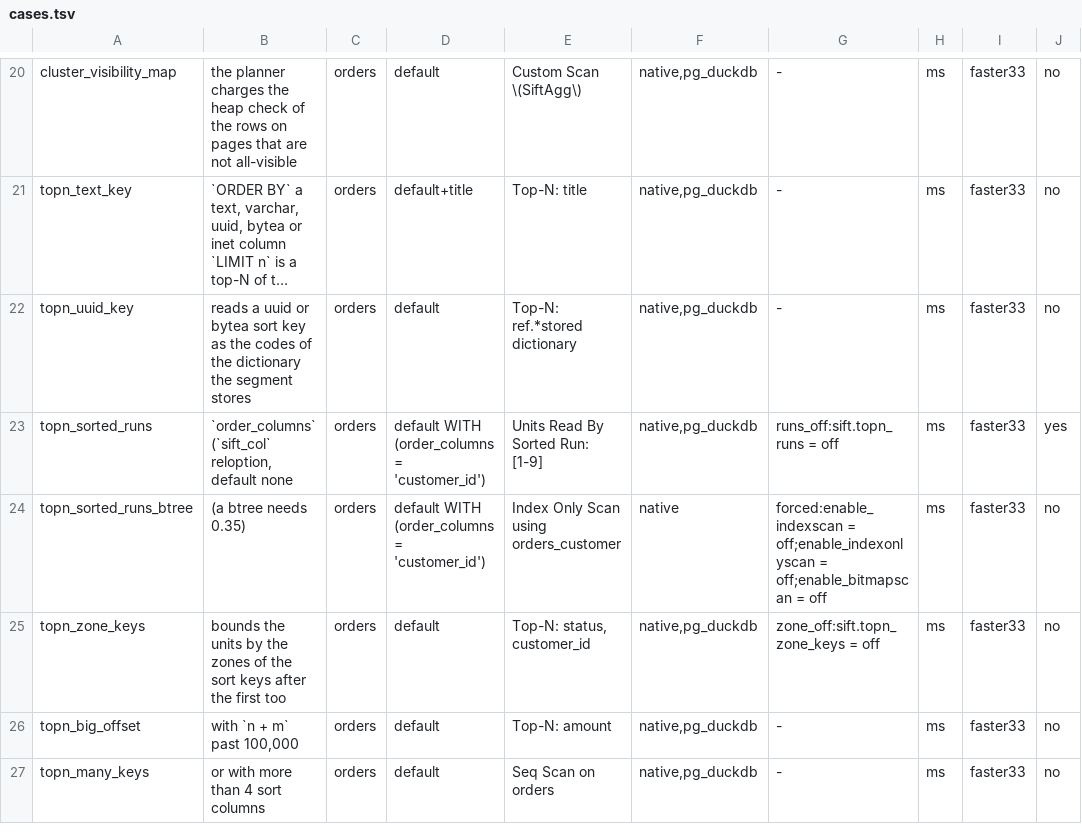
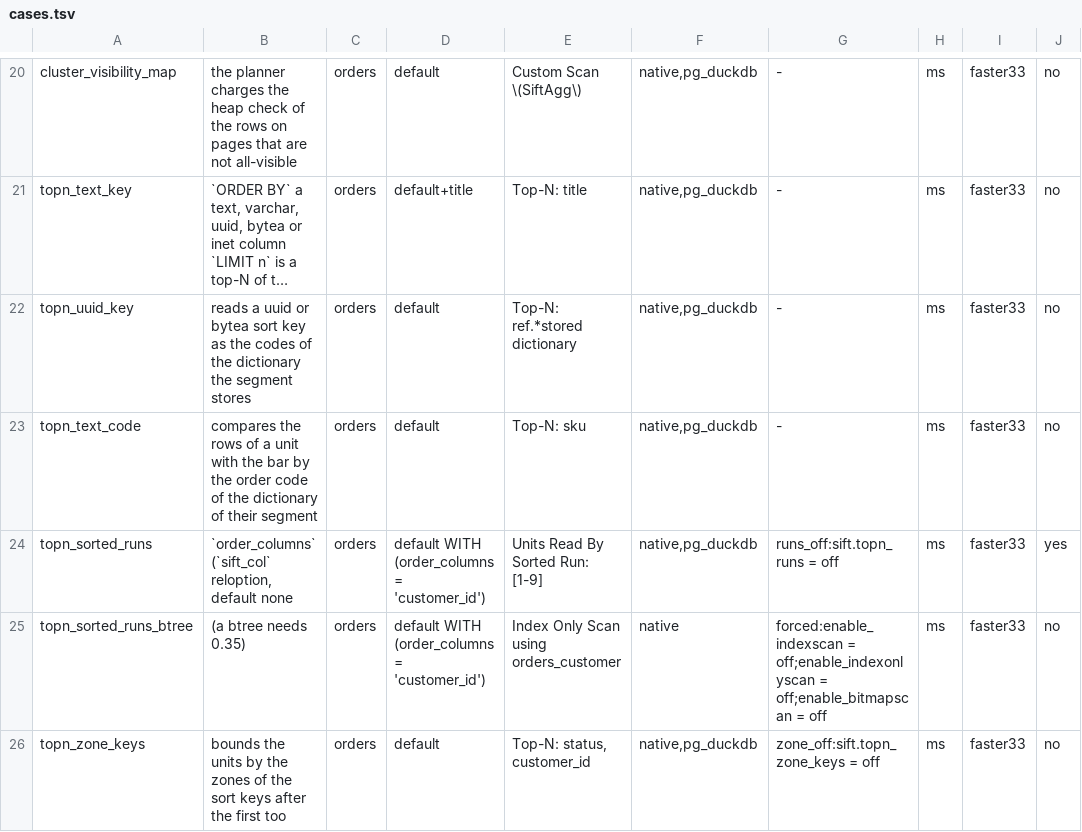
Before and after one commit to brauliobo/pg_sift, a TSV file: bench/cases.tsv, drawn as a sheet; only a part is shown, gaps mark what is left out; the shorter side is filled out with more unchanged rows; long unchanged cells end in …; the diff names each change by its address in the sheet, - before the commit and + after, or states it on an @@ line.

```diff
--- a/bench/cases.tsv
+++ b/bench/cases.tsv
+row 23: topn_text_code | compares the rows of a unit with the bar by the order code of the dictionary of their segment | orders | default | Top-N: sku | native,pg_duckdb | - | ms | faster33 | no
```
Also changed, not shown: docs/results/cases.tsv, 18 other files.
